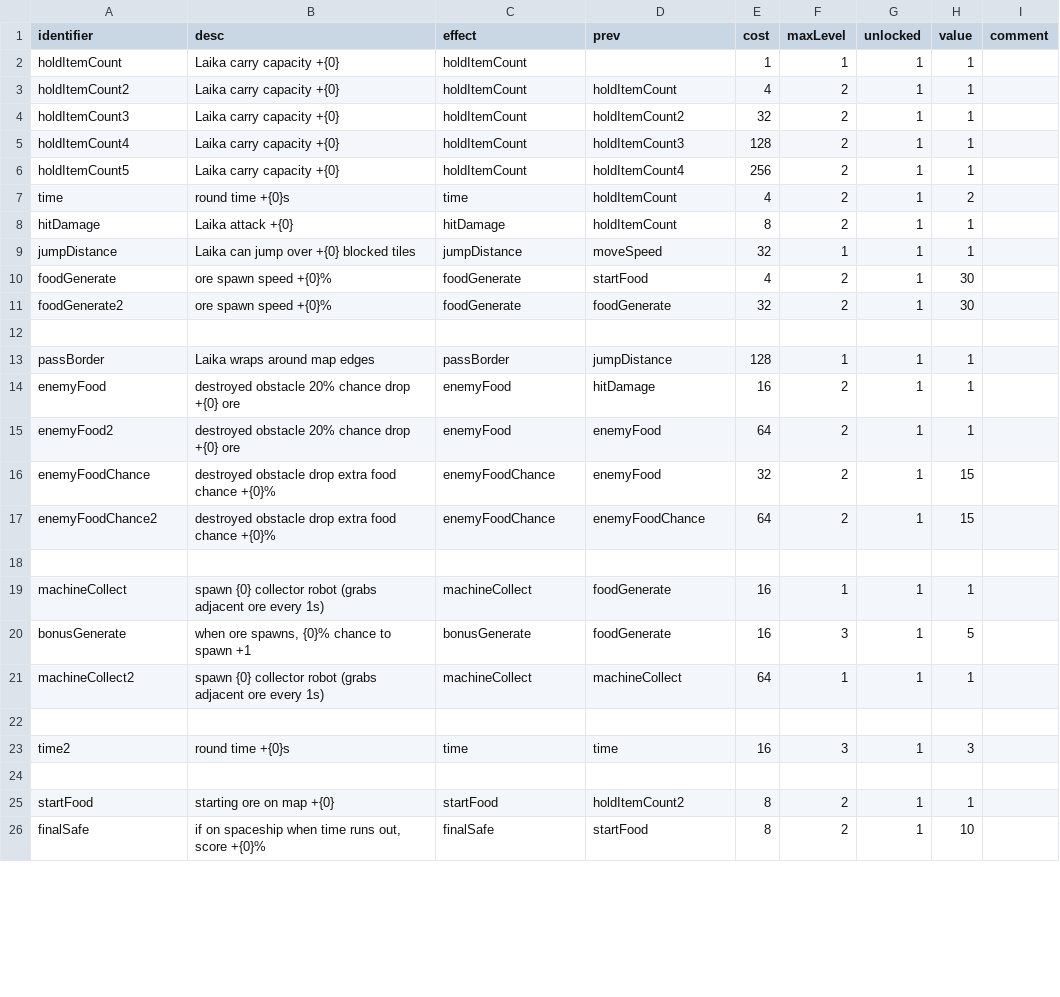
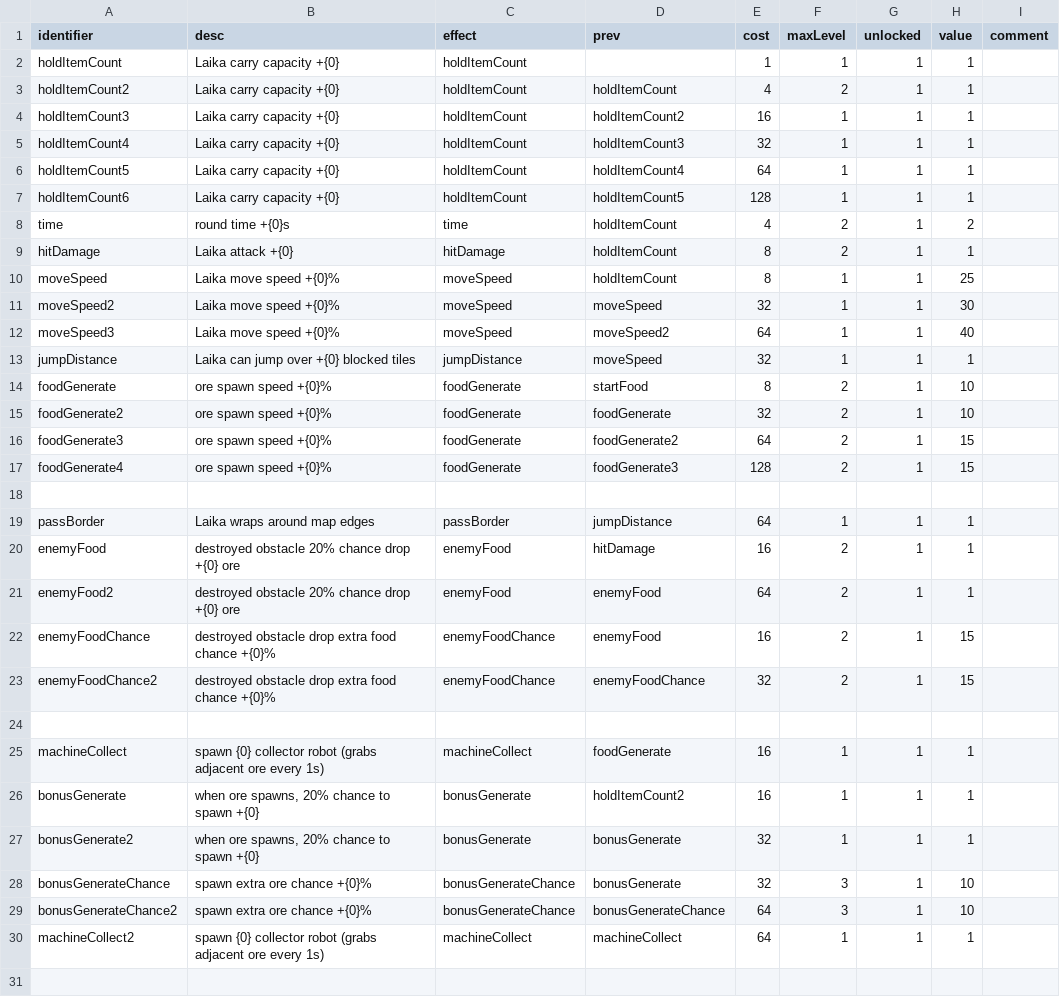
Before and after one commit to shshwdr/laikabolt, a CSV file: Assets/Resources/csv/upgrade.csv, drawn as a sheet; only a part is shown; the shorter side is filled out with more unchanged rows; the diff covers the shown part only.

Commit message:
more fix on upgrades

```diff
--- a/Assets/Resources/csv/upgrade.csv
+++ b/Assets/Resources/csv/upgrade.csv
@@ -3,19 +3,28 @@ holdItemCount,Laika carry capacity +{0},holdItemCount,,1,1,1,1,
 holdItemCount2,Laika carry capacity +{0},holdItemCount,holdItemCount,4,2,1,1,
-holdItemCount3,Laika carry capacity +{0},holdItemCount,holdItemCount2,32,2,1,1,
-holdItemCount4,Laika carry capacity +{0},holdItemCount,holdItemCount3,128,2,1,1,
-holdItemCount5,Laika carry capacity +{0},holdItemCount,holdItemCount4,256,2,1,1,
+holdItemCount3,Laika carry capacity +{0},holdItemCount,holdItemCount2,16,1,1,1,
+holdItemCount4,Laika carry capacity +{0},holdItemCount,holdItemCount3,32,1,1,1,
+holdItemCount5,Laika carry capacity +{0},holdItemCount,holdItemCount4,64,1,1,1,
+holdItemCount6,Laika carry capacity +{0},holdItemCount,holdItemCount5,128,1,1,1,
 time,round time +{0}s,time,holdItemCount,4,2,1,2,
 hitDamage,Laika attack +{0},hitDamage,holdItemCount,8,2,1,1,
+moveSpeed,Laika move speed +{0}%,moveSpeed,holdItemCount,8,1,1,25,
+moveSpeed2,Laika move speed +{0}%,moveSpeed,moveSpeed,32,1,1,30,
+moveSpeed3,Laika move speed +{0}%,moveSpeed,moveSpeed2,64,1,1,40,
 jumpDistance,Laika can jump over +{0} blocked tiles,jumpDistance,moveSpeed,32,1,1,1,
-foodGenerate,ore spawn speed +{0}%,foodGenerate,startFood,4,2,1,30,
-foodGenerate2,ore spawn speed +{0}%,foodGenerate,foodGenerate,32,2,1,30,
+foodGenerate,ore spawn speed +{0}%,foodGenerate,startFood,8,2,1,10,
+foodGenerate2,ore spawn speed +{0}%,foodGenerate,foodGenerate,32,2,1,10,
+foodGenerate3,ore spawn speed +{0}%,foodGenerate,foodGenerate2,64,2,1,15,
+foodGenerate4,ore spawn speed +{0}%,foodGenerate,foodGenerate3,128,2,1,15,
 ,,,,,,,,
-passBorder,Laika wraps around map edges,passBorder,jumpDistance,128,1,1,1,
+passBorder,Laika wraps around map edges,passBorder,jumpDistance,64,1,1,1,
 enemyFood,destroyed obstacle 20% chance drop +{0} ore,enemyFood,hitDamage,16,2,1,1,
 enemyFood2,destroyed obstacle 20% chance drop +{0} ore,enemyFood,enemyFood,64,2,1,1,
-enemyFoodChance,destroyed obstacle drop extra food chance +{0}%,enemyFoodChance,enemyFood,32,2,1,15,
-enemyFoodChance2,destroyed obstacle drop extra food chance +{0}%,enemyFoodChance,enemyFoodChance,64,2,1,15,
+enemyFoodChance,destroyed obstacle drop extra food chance +{0}%,enemyFoodChance,enemyFood,16,2,1,15,
+enemyFoodChance2,destroyed obstacle drop extra food chance +{0}%,enemyFoodChance,enemyFoodChance,32,2,1,15,
 ,,,,,,,,
 machineCollect,spawn {0} collector robot (grabs adjacent ore every 1s),machineCollect,foodGenerate,16,1,1,1,
-bonusGenerate,"when ore spawns, {0}% chance to spawn +1",bonusGenerate,foodGenerate,16,3,1,5,
+bonusGenerate,"when ore spawns, 20% chance to spawn +{0}",bonusGenerate,holdItemCount2,16,1,1,1,
+bonusGenerate2,"when ore spawns, 20% chance to spawn +{0}",bonusGenerate,bonusGenerate,32,1,1,1,
+bonusGenerateChance,spawn extra ore chance +{0}%,bonusGenerateChance,bonusGenerate,32,3,1,10,
+bonusGenerateChance2,spawn extra ore chance +{0}%,bonusGenerateChance,bonusGenerateChance,64,3,1,10,
 machineCollect2,spawn {0} collector robot (grabs adjacent ore every 1s),machineCollect,machineCollect,64,1,1,1,
```
Also changed, not shown: 3 added rows, 3 removed rows and 18 edited cells elsewhere in this file, 17 other files.
